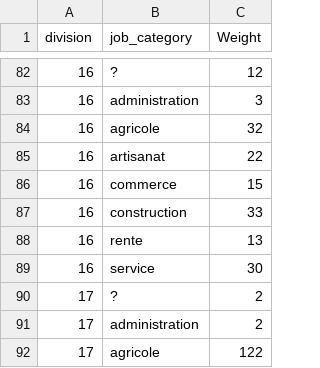
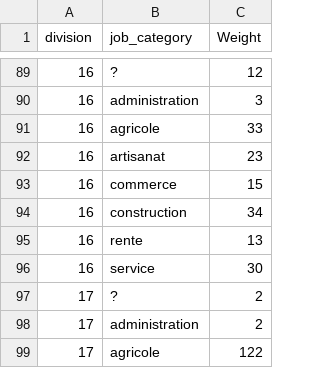
Before and after one commit to ozan-guven/HUM-450-Project, a CSV file: data/networks/bipartite_division_type_metiers/bipartite_graph.csv, drawn as a sheet; only a part is shown, gaps mark what is left out; the diff covers the shown part only.

```diff
--- a/data/networks/bipartite_division_type_metiers/bipartite_graph.csv
+++ b/data/networks/bipartite_division_type_metiers/bipartite_graph.csv
@@ -83,6 +90,6 @@ division,job_category,Weight
 16,administration,3
-16,agricole,32
-16,artisanat,22
+16,agricole,33
+16,artisanat,23
 16,commerce,15
-16,construction,33
+16,construction,34
 16,rente,13
```
Also changed, not shown: 26 added rows and 8 moved rows elsewhere in this file, data/networks/bipartite_rue_type_metiers/bipartite_graph.csv, 9 other files.
